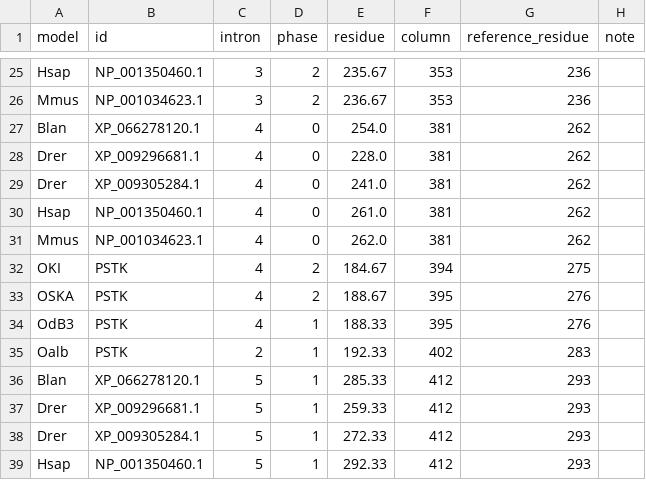
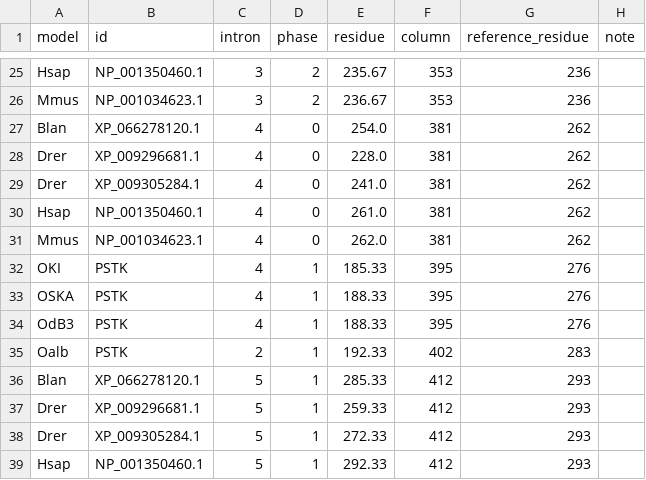
Before and after one commit to oist/LuscombeU_Oikopleura_Selenoproteins, a TSV file: results/tables/pstk_intron_columns.tsv, drawn as a sheet; only a part is shown, gaps mark what is left out.

```diff
--- a/results/tables/pstk_intron_columns.tsv
+++ b/results/tables/pstk_intron_columns.tsv
@@ -31,4 +31,4 @@ Hsap	NP_001350460.1	4	0	261.0	381	262
 Mmus	NP_001034623.1	4	0	262.0	381	262	
-OKI	PSTK	4	2	184.67	394	275	
-OSKA	PSTK	4	2	188.67	395	276	
+OKI	PSTK	4	1	185.33	395	276	
+OSKA	PSTK	4	1	188.33	395	276	
 OdB3	PSTK	4	1	188.33	395	276	
```
Also changed, not shown: results/tables/intron_map_EEFSEC.tsv, results/tables/intron_map_PSTK.tsv, 22 other files.
